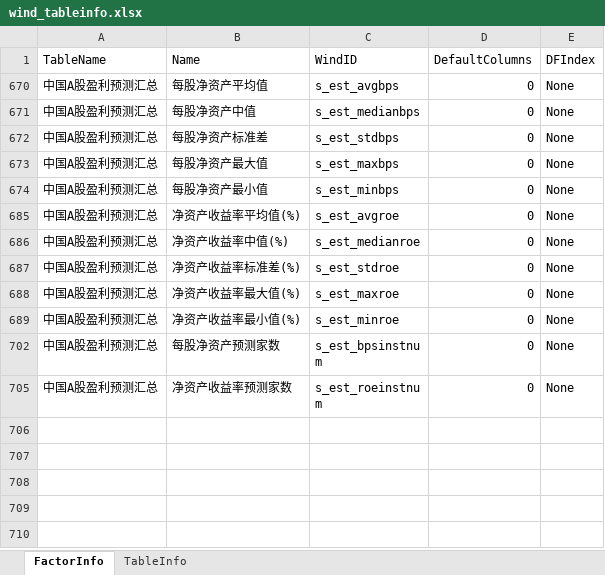
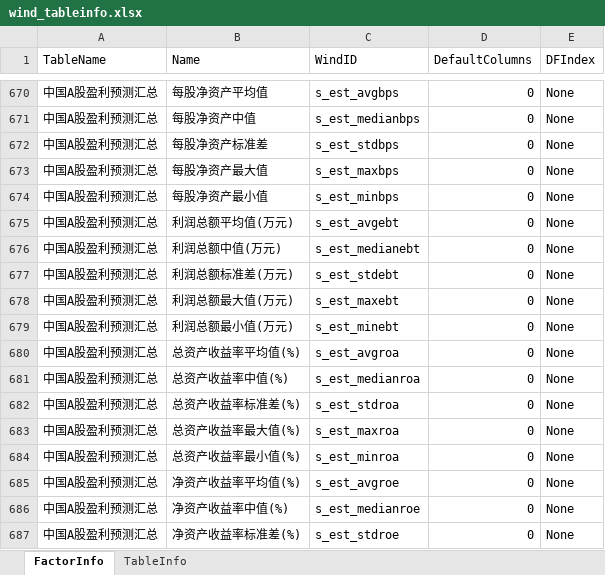
Before and after one commit to wanhanwan/Packages, an Excel workbook: FactorLib/resource/wind_tableinfo.xlsx, sheet FactorInfo, drawn as a sheet; only a part is shown, gaps mark what is left out; the shorter side is filled out with more unchanged rows; values as stored, in another font and other column widths than the file's, no borders; the diff covers the shown part only; the diff names each change by its address in the sheet, - before the commit and + after, or states it on an @@ line.

```diff
--- a/FactorLib/resource/wind_tableinfo.xlsx (sheet FactorInfo)
+++ b/FactorLib/resource/wind_tableinfo.xlsx (sheet FactorInfo)
@@ row 675 unhidden: 中国A股盈利预测汇总 | 利润总额平均值(万元) | s_est_avgebt | 0 | None @@
@@ row 676 unhidden: 中国A股盈利预测汇总 | 利润总额中值(万元) | s_est_medianebt | 0 | None @@
@@ row 677 unhidden: 中国A股盈利预测汇总 | 利润总额标准差(万元) | s_est_stdebt | 0 | None @@
@@ row 678 unhidden: 中国A股盈利预测汇总 | 利润总额最大值(万元) | s_est_maxebt | 0 | None @@
@@ row 679 unhidden: 中国A股盈利预测汇总 | 利润总额最小值(万元) | s_est_minebt | 0 | None @@
@@ row 680 unhidden: 中国A股盈利预测汇总 | 总资产收益率平均值(%) | s_est_avgroa | 0 | None @@
@@ row 681 unhidden: 中国A股盈利预测汇总 | 总资产收益率中值(%) | s_est_medianroa | 0 | None @@
@@ row 682 unhidden: 中国A股盈利预测汇总 | 总资产收益率标准差(%) | s_est_stdroa | 0 | None @@
@@ row 683 unhidden: 中国A股盈利预测汇总 | 总资产收益率最大值(%) | s_est_maxroa | 0 | None @@
@@ row 684 unhidden: 中国A股盈利预测汇总 | 总资产收益率最小值(%) | s_est_minroa | 0 | None @@
```
Also changed, not shown: 1 added row and 299 hidden or unhidden rows elsewhere in this sheet, hidden cells, 1 other file.
